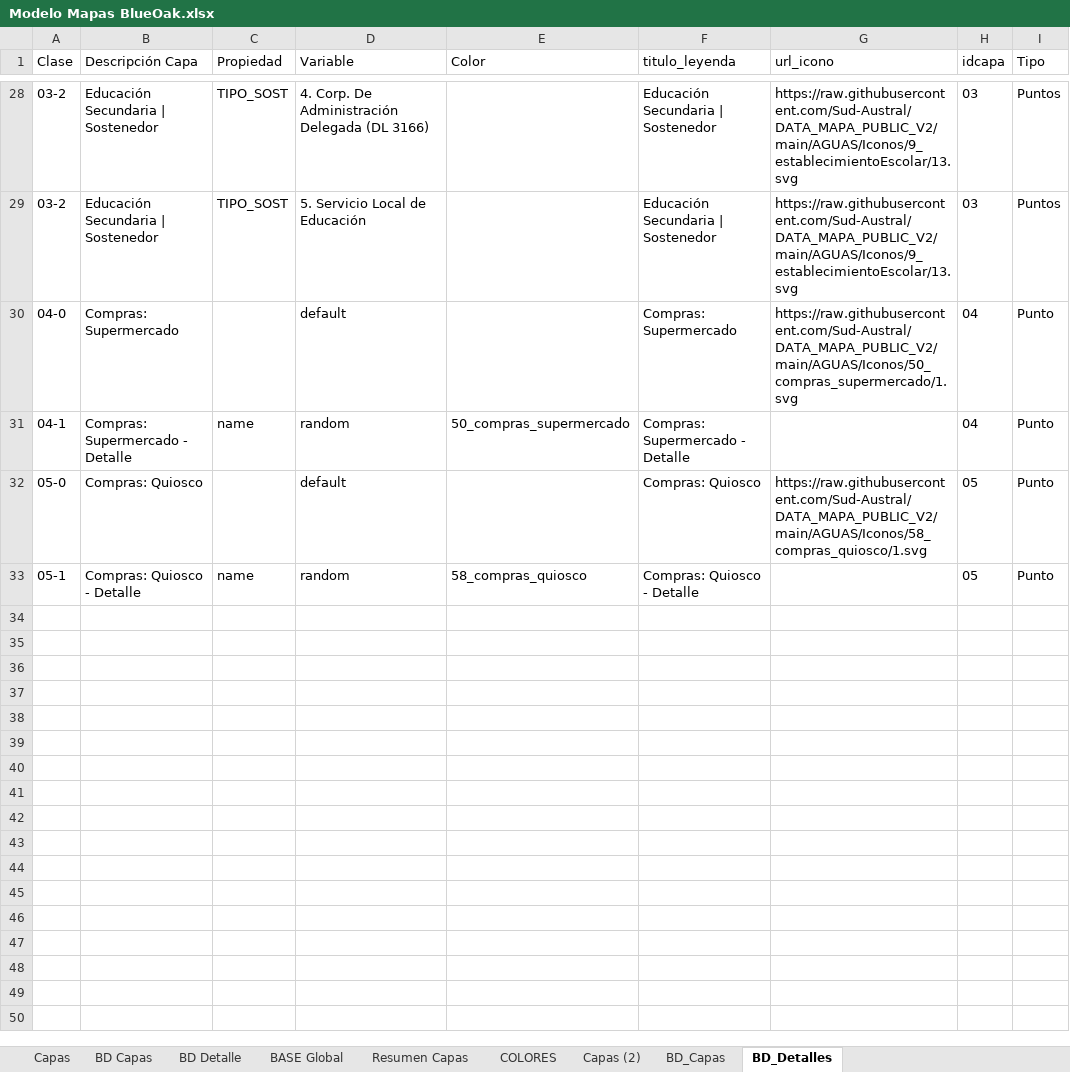
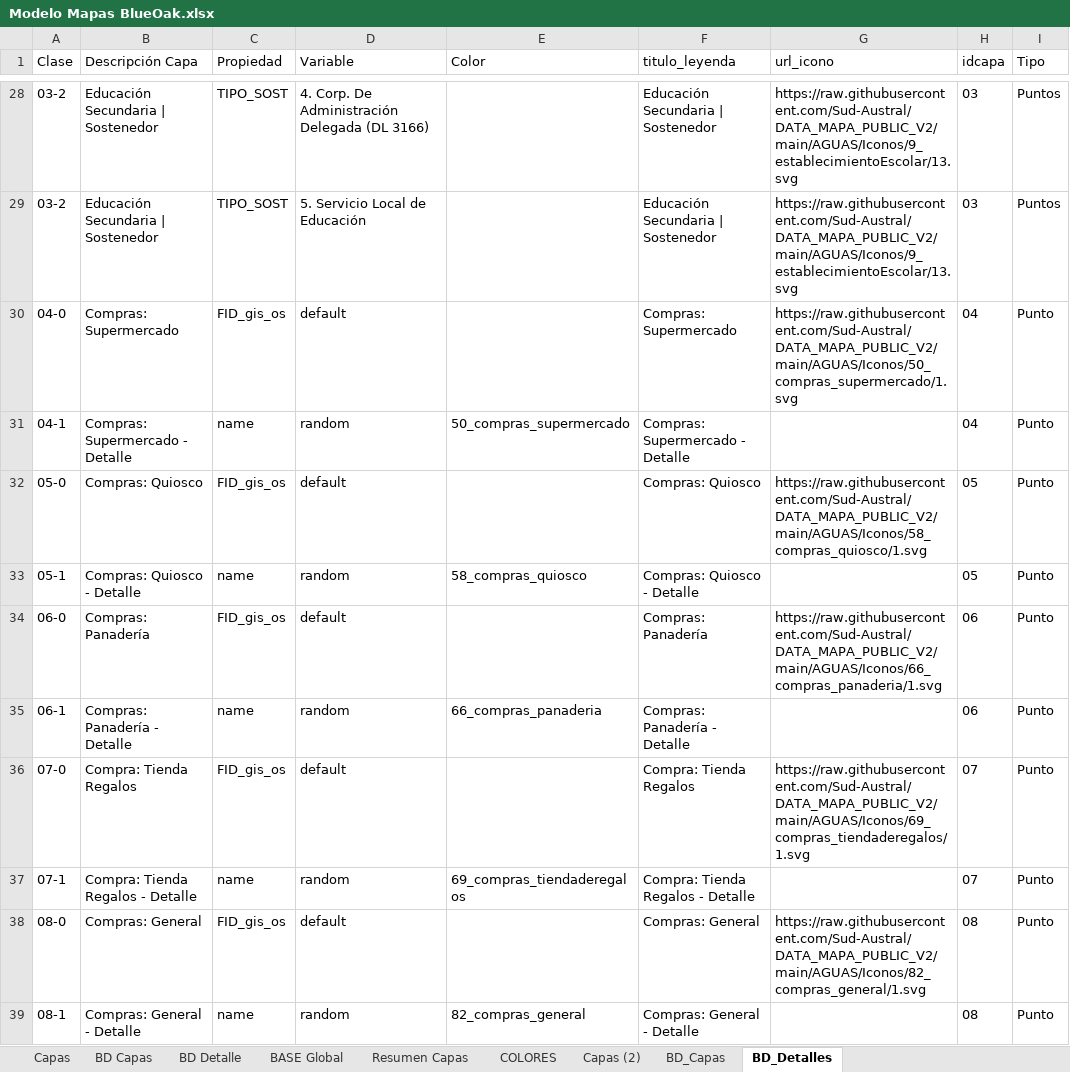
Before and after one commit to Sud-Austral/MAPA_RELEASE, an Excel workbook: origenes/Modelo Mapas BlueOak.xlsx, sheet BD_Detalles, drawn as a sheet; only a part is shown, gaps mark what is left out; values as stored, in another font and other column widths than the file's, no borders; table styles not drawn; the diff covers the shown part only; the diff names each change by its address in the sheet, - before the commit and + after, or states it on an @@ line.

Commit message:
Update Modelo Mapas BlueOak.xlsx

```diff
--- a/origenes/Modelo Mapas BlueOak.xlsx (sheet BD_Detalles)
+++ b/origenes/Modelo Mapas BlueOak.xlsx (sheet BD_Detalles)
-C30 (Propiedad): (empty)
+C30 (Propiedad): FID_gis_os
-C32 (Propiedad): (empty)
+C32 (Propiedad): FID_gis_os
+row 34: 06-0 | Compras: Panadería | FID_gis_os | default |  | Compras: Panadería | https://raw.githubusercontent.com/Sud-Austral/DATA_MAPA_PUBLIC_V2/main/AGUAS/Iconos/66_compras_panaderia/1.svg | 06 | Punto
+row 35: 06-1 | Compras: Panadería - Detalle | name | random | 66_compras_panaderia | Compras: Panadería - Detalle |  | 06 | Punto
+row 36: 07-0 | Compra: Tienda Regalos | FID_gis_os | default |  | Compra: Tienda Regalos | https://raw.githubusercontent.com/Sud-Austral/DATA_MAPA_PUBLIC_V2/main/AGUAS/Iconos/69_compras_tiendaderegalos/1.svg | 07 | Punto
+row 37: 07-1 | Compra: Tienda Regalos - Detalle | name | random | 69_compras_tiendaderegalos | Compra: Tienda Regalos - Detalle |  | 07 | Punto
+row 38: 08-0 | Compras: General | FID_gis_os | default |  | Compras: General | https://raw.githubusercontent.com/Sud-Austral/DATA_MAPA_PUBLIC_V2/main/AGUAS/Iconos/82_compras_general/1.svg | 08 | Punto
+row 39: 08-1 | Compras: General - Detalle | name | random | 82_compras_general | Compras: General - Detalle |  | 08 | Punto
```
Also changed, not shown: 10 added rows elsewhere in this sheet, sheet BD Capas, sheet BD Detalle, sheet BASE Global.
